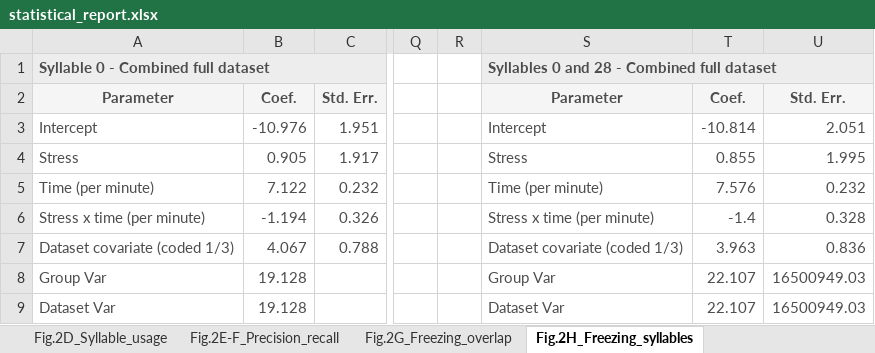
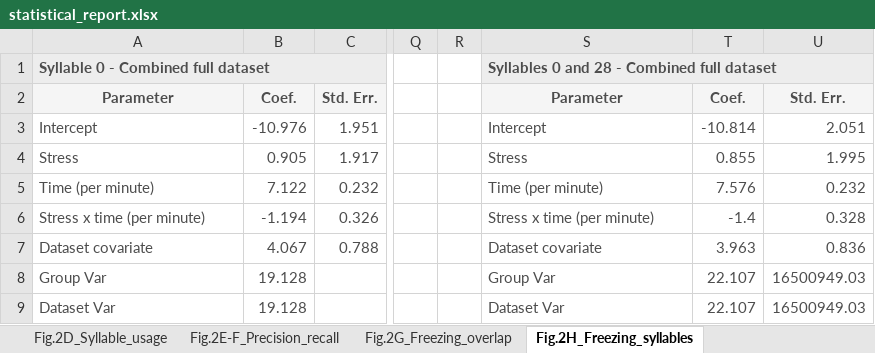
Before and after one commit to antonio-lozano/coping-dynamics-sequencing, an Excel workbook: report/statistical_report.xlsx, sheet Fig.2H_Freezing_syllables, drawn as a sheet; only a part is shown, gaps mark what is left out; values as stored, in another font and other column widths than the file's, no borders; the diff names each change by its address in the sheet, - before the commit and + after, or states it on an @@ line.

```diff
--- a/report/statistical_report.xlsx (sheet Fig.2H_Freezing_syllables)
+++ b/report/statistical_report.xlsx (sheet Fig.2H_Freezing_syllables)
-A7: Dataset covariate (coded 1/3)
+A7: Dataset covariate
-S7: Dataset covariate (coded 1/3)
+S7: Dataset covariate
```
Also changed, not shown: sheet Fig.6L-S_Bout_duration, sheet Fig.4J-Q_bout_duration, sheet Suppl.Fig.3A-K, sheet Fig.6W-Z_Transition_metrics, sheet Fig.6G-K_Frequency_metrics, sheet Fig.4T-W_transition_metrics, 5 more sheets, 32 other files.
